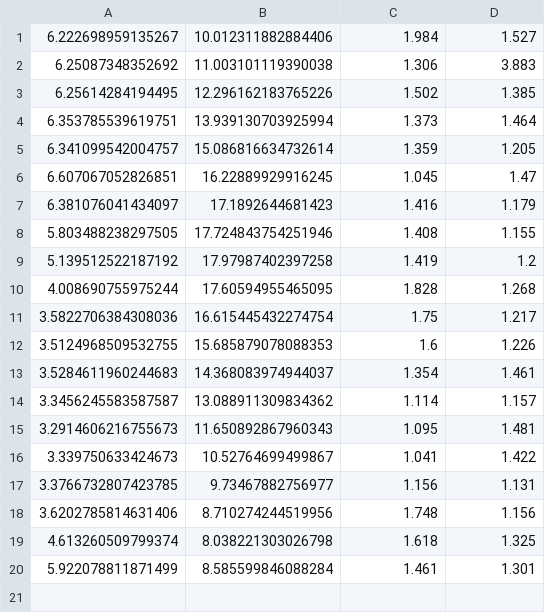
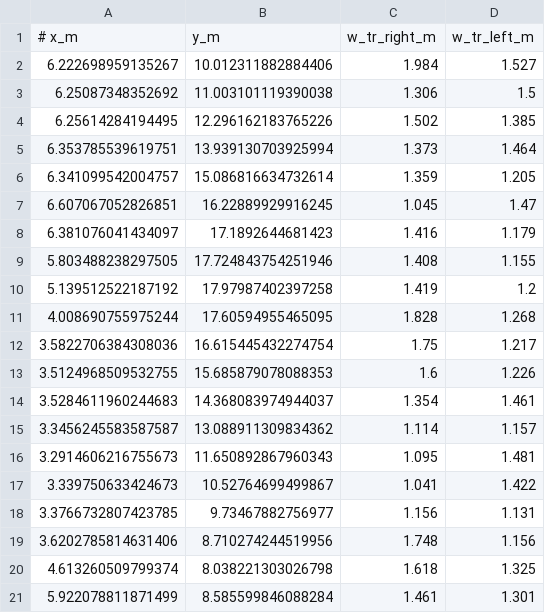
Before and after one commit to ethanmusser/f1tenth-lattice-planner, a CSV file: lattice_planner_pkg/inputs/waypoints/levine_lobby_2.csv, drawn as a sheet; addresses are those after the commit; the diff names each change by its address in the sheet, - before the commit and + after, or states it on an @@ line.

Commit message:
Add files via upload

```diff
--- a/lattice_planner_pkg/inputs/waypoints/levine_lobby_2.csv
+++ b/lattice_planner_pkg/inputs/waypoints/levine_lobby_2.csv
+row 1: # x_m | y_m | w_tr_right_m | w_tr_left_m
-D3: 3.883
+D3: 1.5
```
